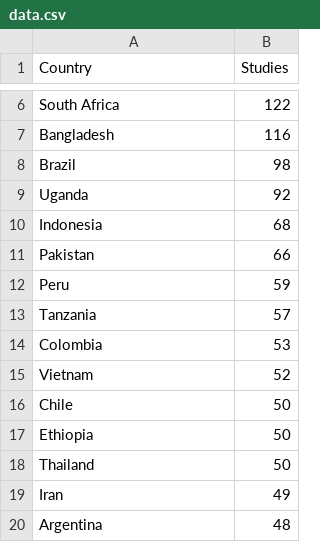
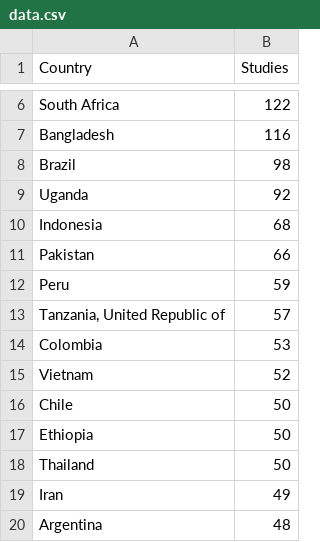
Before and after one commit to stanofderby/Infographics, a CSV file: map/data/data.csv, drawn as a sheet; only a part is shown, gaps mark what is left out.

Commit message:
Update data.csv

```diff
--- a/map/data/data.csv
+++ b/map/data/data.csv
@@ -12,3 +12,3 @@ Pakistan,66
 Peru,59
-Tanzania,57
+"Tanzania, United Republic of",57
 Colombia,53
```
